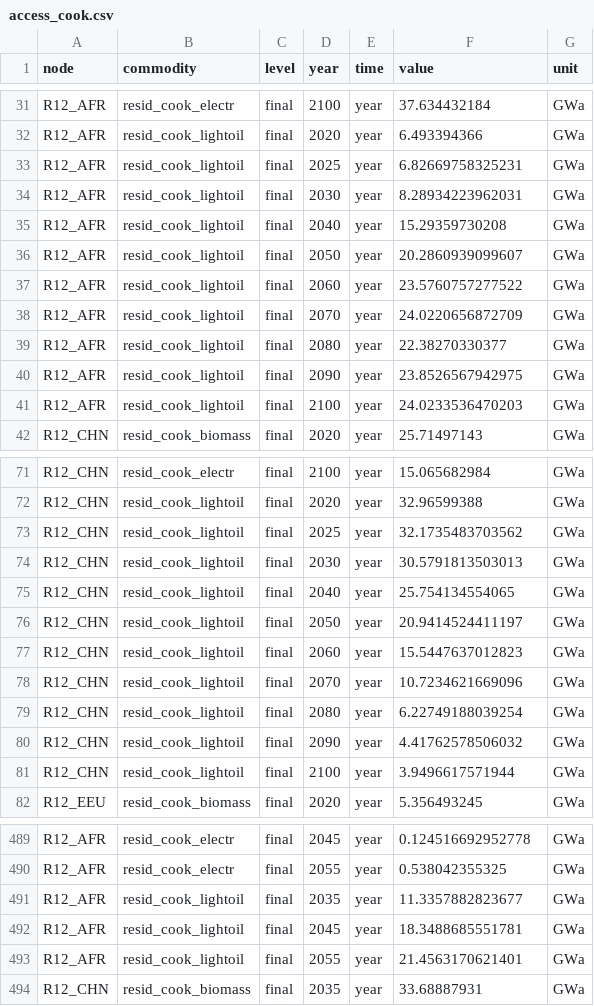
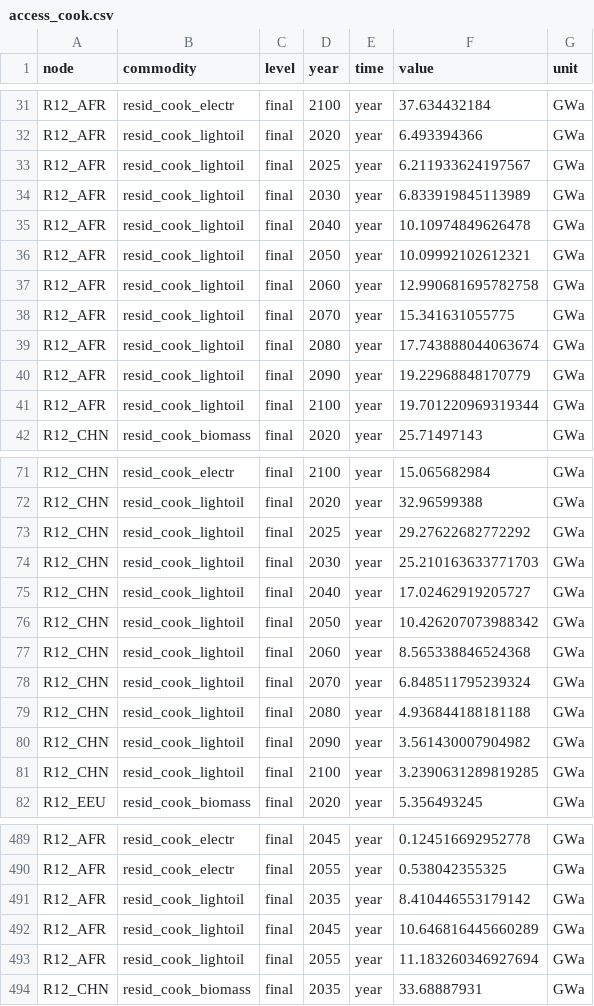
Before and after one commit to iiasa/message-ix-buildings, a CSV file: message_ix_buildings/sturm/data/access_cook.csv, drawn as a sheet; only a part is shown, gaps mark what is left out; the diff covers the shown part only.

Commit message:
Experiment cook lightoil projection

```diff
--- a/message_ix_buildings/sturm/data/access_cook.csv
+++ b/message_ix_buildings/sturm/data/access_cook.csv
@@ -32,11 +32,11 @@
 "R12_AFR","resid_cook_lightoil","final",2020,"year",6.493394366,"GWa"
-"R12_AFR","resid_cook_lightoil","final",2025,"year",6.82669758325231,"GWa"
-"R12_AFR","resid_cook_lightoil","final",2030,"year",8.28934223962031,"GWa"
-"R12_AFR","resid_cook_lightoil","final",2040,"year",15.29359730208,"GWa"
-"R12_AFR","resid_cook_lightoil","final",2050,"year",20.2860939099607,"GWa"
-"R12_AFR","resid_cook_lightoil","final",2060,"year",23.5760757277522,"GWa"
-"R12_AFR","resid_cook_lightoil","final",2070,"year",24.0220656872709,"GWa"
-"R12_AFR","resid_cook_lightoil","final",2080,"year",22.38270330377,"GWa"
-"R12_AFR","resid_cook_lightoil","final",2090,"year",23.8526567942975,"GWa"
-"R12_AFR","resid_cook_lightoil","final",2100,"year",24.0233536470203,"GWa"
+"R12_AFR","resid_cook_lightoil","final",2025,"year",6.211933624197567,"GWa"
+"R12_AFR","resid_cook_lightoil","final",2030,"year",6.833919845113989,"GWa"
+"R12_AFR","resid_cook_lightoil","final",2040,"year",10.10974849626478,"GWa"
+"R12_AFR","resid_cook_lightoil","final",2050,"year",10.09992102612321,"GWa"
+"R12_AFR","resid_cook_lightoil","final",2060,"year",12.990681695782758,"GWa"
+"R12_AFR","resid_cook_lightoil","final",2070,"year",15.341631055775,"GWa"
+"R12_AFR","resid_cook_lightoil","final",2080,"year",17.743888044063674,"GWa"
+"R12_AFR","resid_cook_lightoil","final",2090,"year",19.22968848170779,"GWa"
+"R12_AFR","resid_cook_lightoil","final",2100,"year",19.701220969319344,"GWa"
 "R12_CHN","resid_cook_biomass","final",2020,"year",25.71497143,"GWa"
@@ -72,11 +72,11 @@
 "R12_CHN","resid_cook_lightoil","final",2020,"year",32.96599388,"GWa"
-"R12_CHN","resid_cook_lightoil","final",2025,"year",32.1735483703562,"GWa"
-"R12_CHN","resid_cook_lightoil","final",2030,"year",30.5791813503013,"GWa"
-"R12_CHN","resid_cook_lightoil","final",2040,"year",25.754134554065,"GWa"
-"R12_CHN","resid_cook_lightoil","final",2050,"year",20.9414524411197,"GWa"
-"R12_CHN","resid_cook_lightoil","final",2060,"year",15.5447637012823,"GWa"
-"R12_CHN","resid_cook_lightoil","final",2070,"year",10.7234621669096,"GWa"
-"R12_CHN","resid_cook_lightoil","final",2080,"year",6.22749188039254,"GWa"
-"R12_CHN","resid_cook_lightoil","final",2090,"year",4.41762578506032,"GWa"
-"R12_CHN","resid_cook_lightoil","final",2100,"year",3.9496617571944,"GWa"
+"R12_CHN","resid_cook_lightoil","final",2025,"year",29.27622682772292,"GWa"
+"R12_CHN","resid_cook_lightoil","final",2030,"year",25.210163633771703,"GWa"
+"R12_CHN","resid_cook_lightoil","final",2040,"year",17.02462919205727,"GWa"
+"R12_CHN","resid_cook_lightoil","final",2050,"year",10.426207073988342,"GWa"
+"R12_CHN","resid_cook_lightoil","final",2060,"year",8.565338846524368,"GWa"
+"R12_CHN","resid_cook_lightoil","final",2070,"year",6.848511795239324,"GWa"
+"R12_CHN","resid_cook_lightoil","final",2080,"year",4.936844188181188,"GWa"
+"R12_CHN","resid_cook_lightoil","final",2090,"year",3.561430007904982,"GWa"
+"R12_CHN","resid_cook_lightoil","final",2100,"year",3.2390631289819285,"GWa"
 "R12_EEU","resid_cook_biomass","final",2020,"year",5.356493245,"GWa"
@@ -490,5 +490,5 @@
 "R12_AFR","resid_cook_electr","final",2055,"year",0.538042355325,"GWa"
-"R12_AFR","resid_cook_lightoil","final",2035,"year",11.3357882823677,"GWa"
-"R12_AFR","resid_cook_lightoil","final",2045,"year",18.3488685551781,"GWa"
-"R12_AFR","resid_cook_lightoil","final",2055,"year",21.4563170621401,"GWa"
+"R12_AFR","resid_cook_lightoil","final",2035,"year",8.410446553179142,"GWa"
+"R12_AFR","resid_cook_lightoil","final",2045,"year",10.646816445660289,"GWa"
+"R12_AFR","resid_cook_lightoil","final",2055,"year",11.183260346927694,"GWa"
 "R12_CHN","resid_cook_biomass","final",2035,"year",33.68887931,"GWa"
```
Also changed, not shown: 127 edited cells elsewhere in this file.
